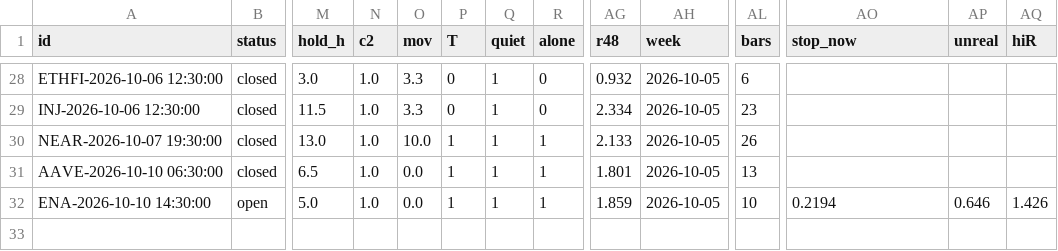
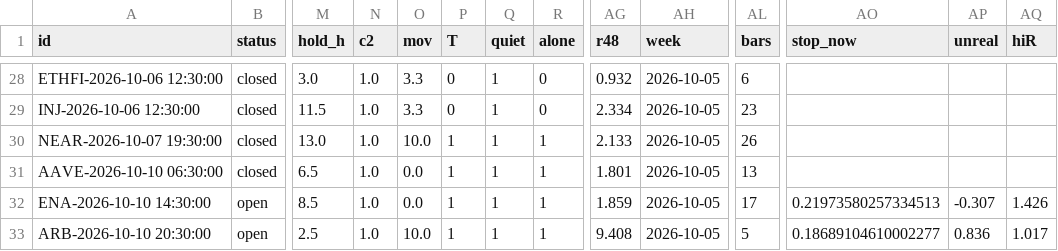
Before and after one commit to antman8422-alt/coin-forward, a CSV file: data/trades.csv, drawn as a sheet; only a part is shown, gaps mark what is left out; rows hold the shown columns only; the diff names each change by its address in the sheet, - before the commit and + after, or states it on an @@ line.

```diff
--- a/data/trades.csv
+++ b/data/trades.csv
-M32 (hold_h): 5.0
+M32 (hold_h): 8.5
-AL32 (bars): 10
+AL32 (bars): 17
-AO32 (stop_now): 0.2194
+AO32 (stop_now): 0.21973580257334513
-AP32 (unreal): 0.646
+AP32 (unreal): -0.307
+row 33: ARB-2026-10-10 20:30:00 | open | 2.5 | 1.0 | 10.0 | 1 | 1 | 1 | 9.408 | 2026-10-05 | 5 | 0.18689104610002277 | 0.836 | 1.017
```
Also changed, not shown: data/regime.csv, data/runs.csv, 3 other files.
